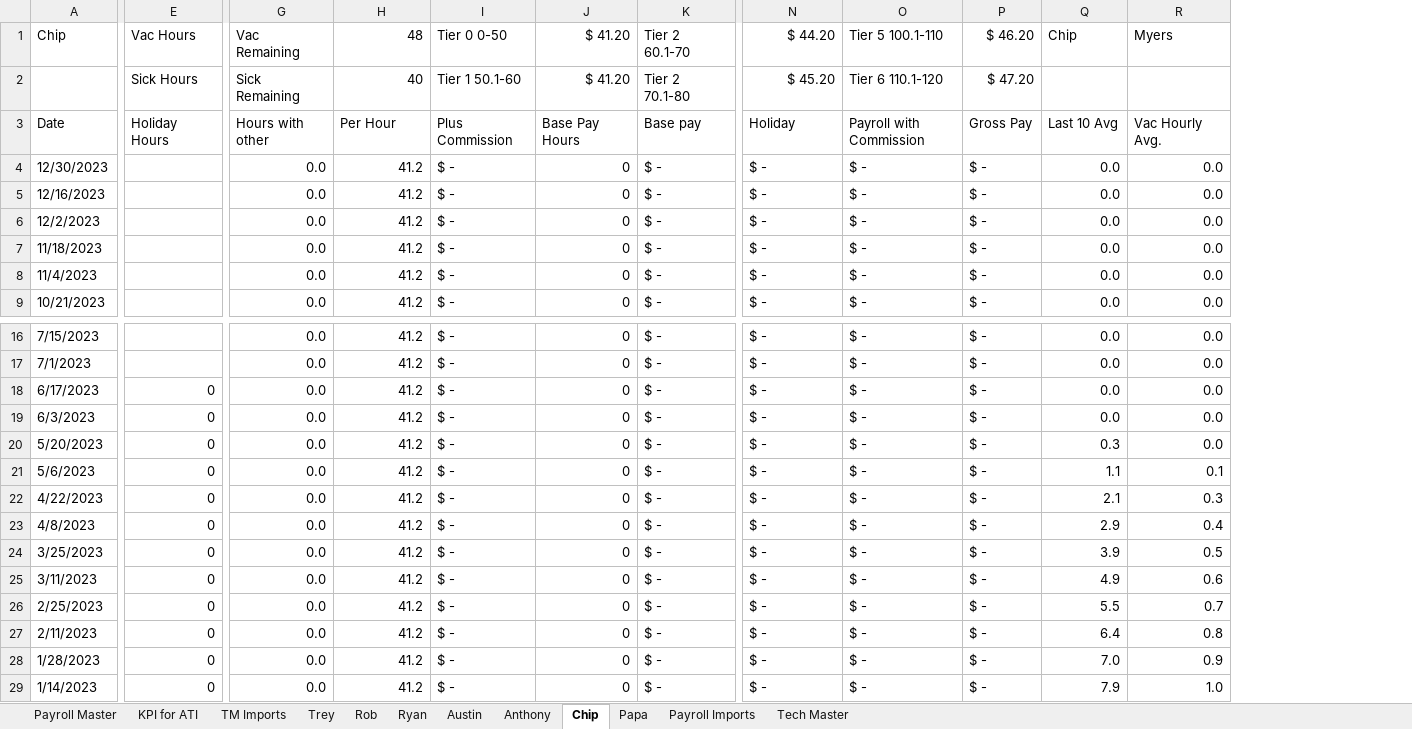
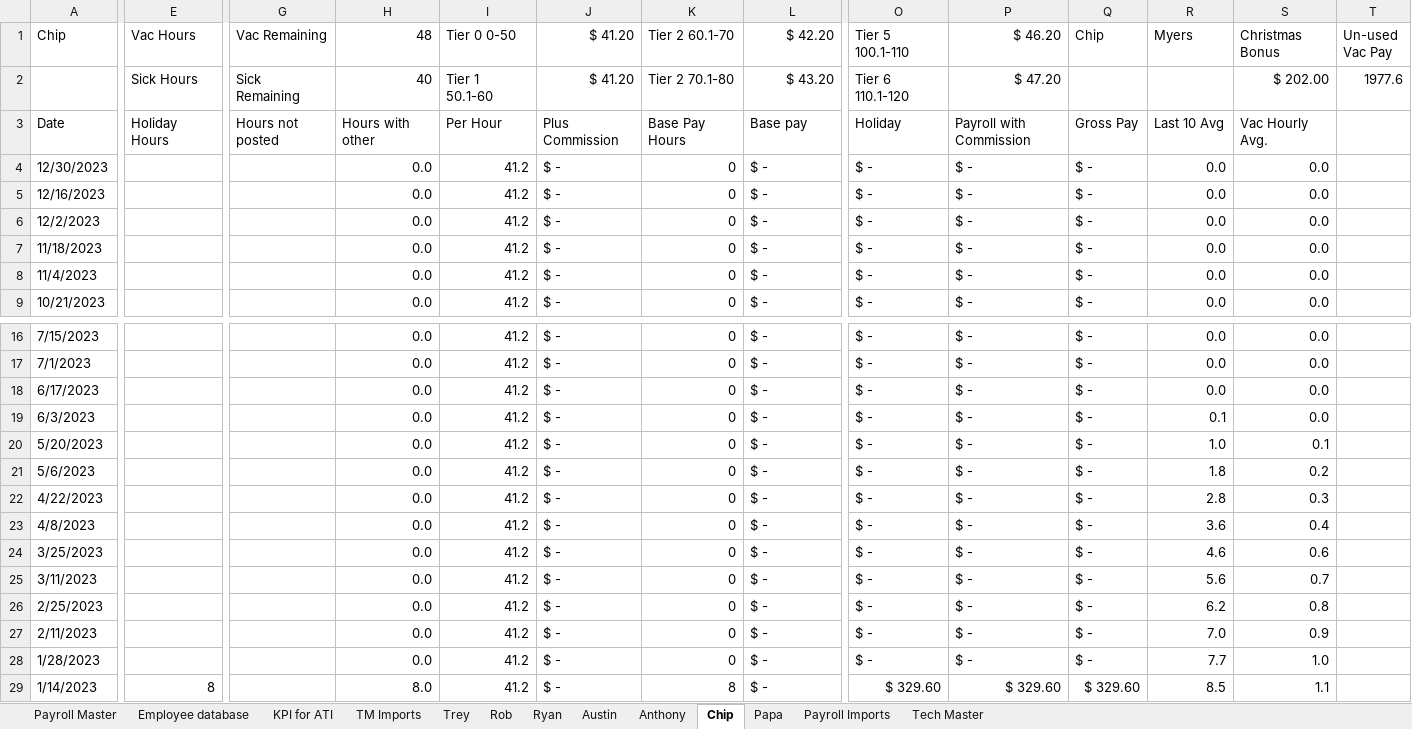
Before and after one commit to chadtoolio/tmb_if, an Excel workbook: XL_Files/Tech Payroll Final.xlsx, sheet Chip, drawn as a sheet; only a part is shown, gaps mark what is left out; values as stored, in another font and other column widths than the file's, no cell formats; removed rows and columns are numbered as before the commit, all else as after; rows hold the shown columns only; the diff covers the shown part only; the diff names each change by its address in the sheet, - before the commit and + after, or states it on an @@ line.

```diff
--- a/XL_Files/Tech Payroll Final.xlsx (sheet Chip)
+++ b/XL_Files/Tech Payroll Final.xlsx (sheet Chip)
+sheet tab: Employee database
+column G (Vac Remaining), row 3: Hours not posted
+column T (Un-used Vac Pay), empty
-H1: Vac Remaining
+H1: 48
-I1: 48
+I1: Tier 0 0-50
-J1: Tier 0 0-50
+J1: $ 41.20
-K1: $ 41.20
+K1: Tier 2 60.1-70
-L1: Tier 2 60.1-70
+L1: $ 42.20
-O1: $ 44.20
+O1: Tier 5 100.1-110
-P1: Tier 5 100.1-110
+P1: $ 46.20
-Q1: $ 46.20
+Q1: Chip
-R1: Chip
+R1: Myers
-S1: Myers
+S1: Christmas Bonus
-row 2:  | Sick Hours | Sick Remaining | 40 | Tier 1 50.1-60 | $ 41.20 | Tier 2 70.1-80 | $ 45.20 | Tier 6 110.1-120 | $ 47.20
+row 2:  | Sick Hours | Sick Remaining | 40 | Tier 1 50.1-60 | $ 41.20 | Tier 2 70.1-80 | $ 43.20 | Tier 6 110.1-120 | $ 47.20 |  |  | $ 202.00 | 1977.6
-E18:E28 (Vac Hours): 0
+E18:E28 (Vac Hours): (empty)
-R19 (Myers): 0.0
+R19 (Myers): 0.1
-R20 (Myers): 0.3
+R20 (Myers): 1.0
-S20 (Christmas Bonus): 0.0
+S20 (Christmas Bonus): 0.1
-R21 (Myers): 1.1
+R21 (Myers): 1.8
-S21 (Christmas Bonus): 0.1
+S21 (Christmas Bonus): 0.2
-R22 (Myers): 2.1
+R22 (Myers): 2.8
-R23 (Myers): 2.9
+R23 (Myers): 3.6
-R24 (Myers): 3.9
+R24 (Myers): 4.6
-S24 (Christmas Bonus): 0.5
+S24 (Christmas Bonus): 0.6
-R25 (Myers): 4.9
+R25 (Myers): 5.6
-S25 (Christmas Bonus): 0.6
+S25 (Christmas Bonus): 0.7
-R26 (Myers): 5.5
+R26 (Myers): 6.2
-S26 (Christmas Bonus): 0.7
+S26 (Christmas Bonus): 0.8
-R27 (Myers): 6.4
+R27 (Myers): 7.0
-S27 (Christmas Bonus): 0.8
+S27 (Christmas Bonus): 0.9
-R28 (Myers): 7.0
+R28 (Myers): 7.7
-S28 (Christmas Bonus): 0.9
+S28 (Christmas Bonus): 1.0
-E29 (Vac Hours): 0
+E29 (Vac Hours): 8
-H29 (48): 0.0
+H29 (48): 8.0
-K29 (Tier 2 60.1-70): 0
+K29 (Tier 2 60.1-70): 8
-O29 (Tier 5 100.1-110): $ -
+O29 (Tier 5 100.1-110): $ 329.60
-P29 ($ 46.20): $ -
+P29 ($ 46.20): $ 329.60
-Q29 (Chip): $ -
+Q29 (Chip): $ 329.60
-R29 (Myers): 7.9
+R29 (Myers): 8.5
-S29 (Christmas Bonus): 1.0
+S29 (Christmas Bonus): 1.1
```
Also changed, not shown: 39 edited cells elsewhere in this sheet, sheet Rob, sheet Trey, sheet Payroll Master, sheet Austin, sheet Anthony, sheet Ryan, 2 more sheets, cell formats, formulas that keep their value, 2 other files.
